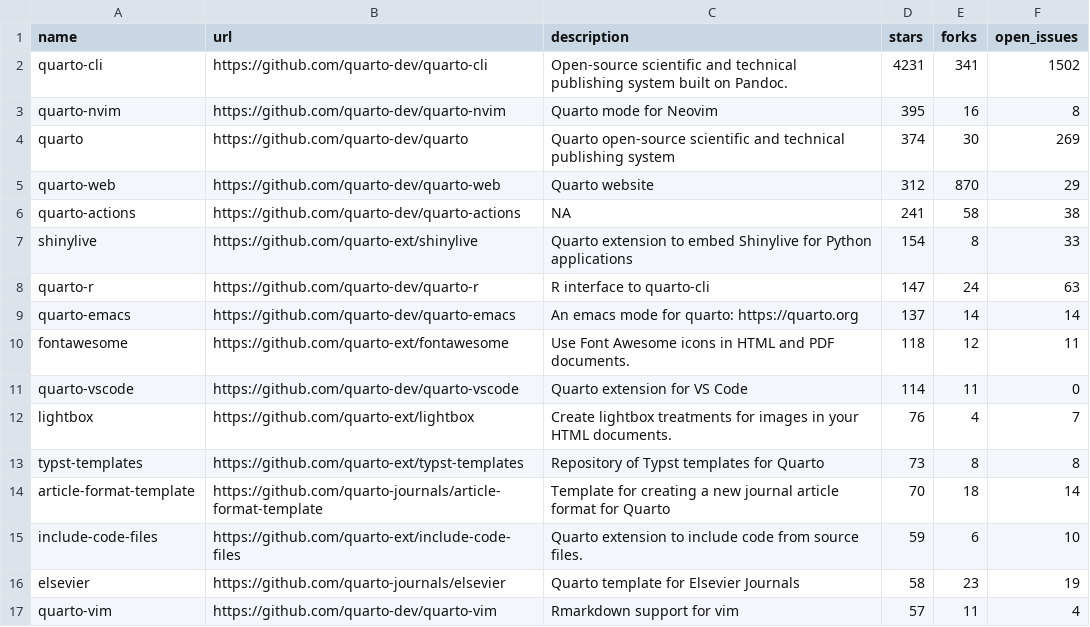
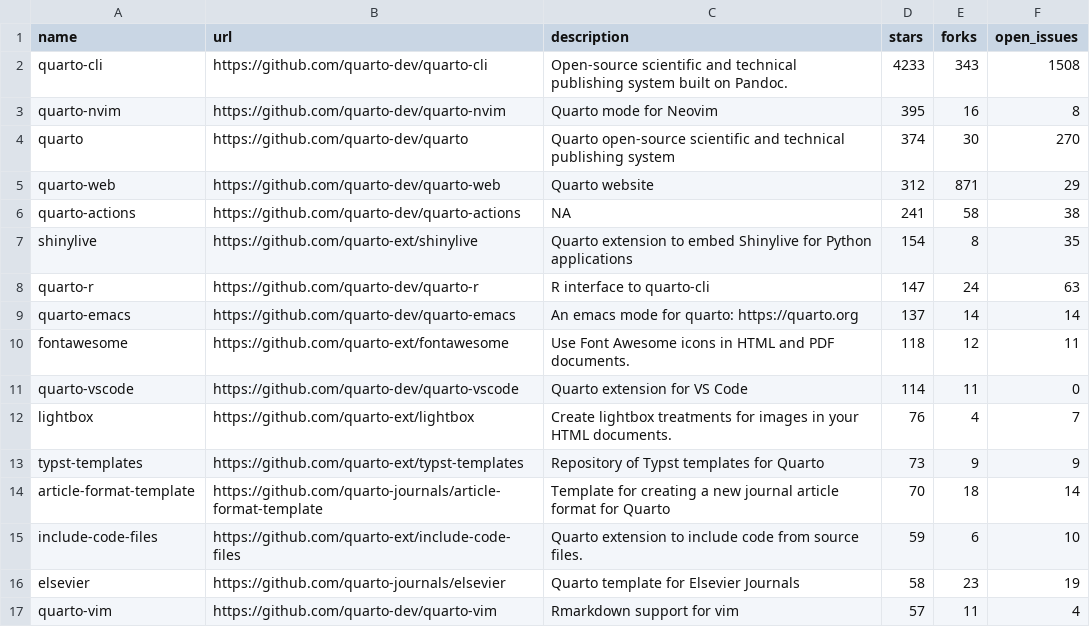
Before and after one commit to phddmmpy/quarto-repo, a CSV file: 01-monitoring-quarto-repos/quarto_repos.csv, drawn as a sheet; only a part is shown.

```diff
--- a/01-monitoring-quarto-repos/quarto_repos.csv
+++ b/01-monitoring-quarto-repos/quarto_repos.csv
@@ -1,8 +1,8 @@
 name,url,description,stars,forks,open_issues
-quarto-cli,https://github.com/quarto-dev/quarto-cli,Open-source scientific and technical publishing system built on Pandoc.,4231,341,1502
+quarto-cli,https://github.com/quarto-dev/quarto-cli,Open-source scientific and technical publishing system built on Pandoc.,4233,343,1508
 quarto-nvim,https://github.com/quarto-dev/quarto-nvim,Quarto mode for Neovim,395,16,8
-quarto,https://github.com/quarto-dev/quarto,Quarto open-source scientific and technical publishing system,374,30,269
-quarto-web,https://github.com/quarto-dev/quarto-web,Quarto website,312,870,29
+quarto,https://github.com/quarto-dev/quarto,Quarto open-source scientific and technical publishing system,374,30,270
+quarto-web,https://github.com/quarto-dev/quarto-web,Quarto website,312,871,29
 quarto-actions,https://github.com/quarto-dev/quarto-actions,NA,241,58,38
-shinylive,https://github.com/quarto-ext/shinylive,Quarto extension to embed Shinylive for Python applications,154,8,33
+shinylive,https://github.com/quarto-ext/shinylive,Quarto extension to embed Shinylive for Python applications,154,8,35
 quarto-r,https://github.com/quarto-dev/quarto-r,R interface to quarto-cli,147,24,63
@@ -12,3 +12,3 @@ quarto-vscode,https://github.com/quarto-dev/quarto-vscode,Quarto extension for V
 lightbox,https://github.com/quarto-ext/lightbox,Create lightbox treatments for images in your HTML documents.,76,4,7
-typst-templates,https://github.com/quarto-ext/typst-templates,Repository of Typst templates for Quarto,73,8,8
+typst-templates,https://github.com/quarto-ext/typst-templates,Repository of Typst templates for Quarto,73,9,9
 article-format-template,https://github.com/quarto-journals/article-format-template,Template for creating a new journal article format for Quarto ,70,18,14
```
Also changed, not shown: 1 other file.
